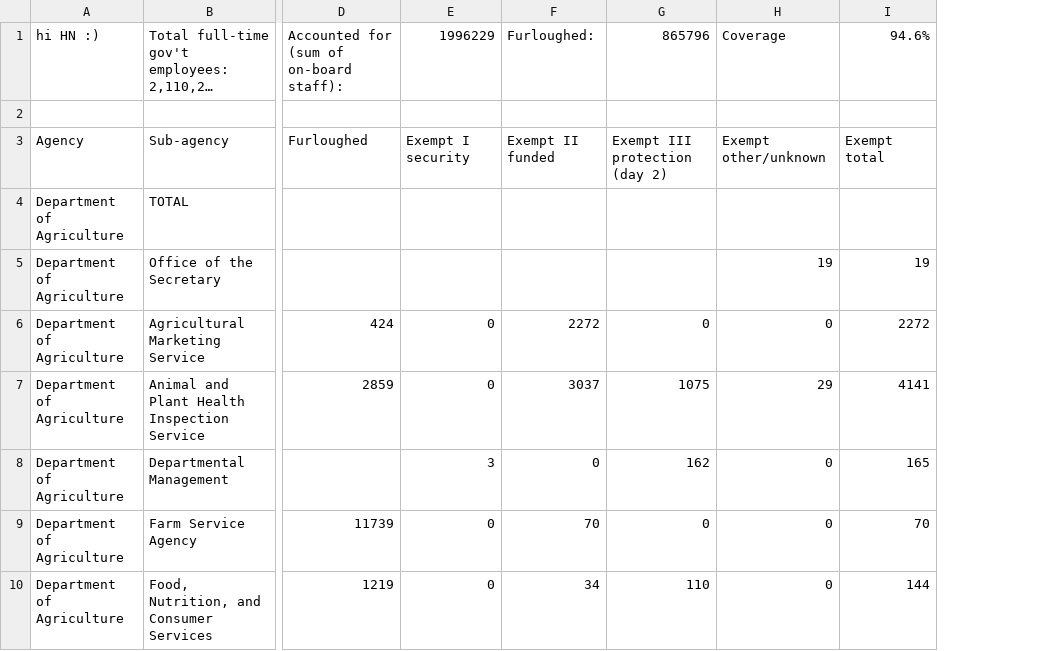
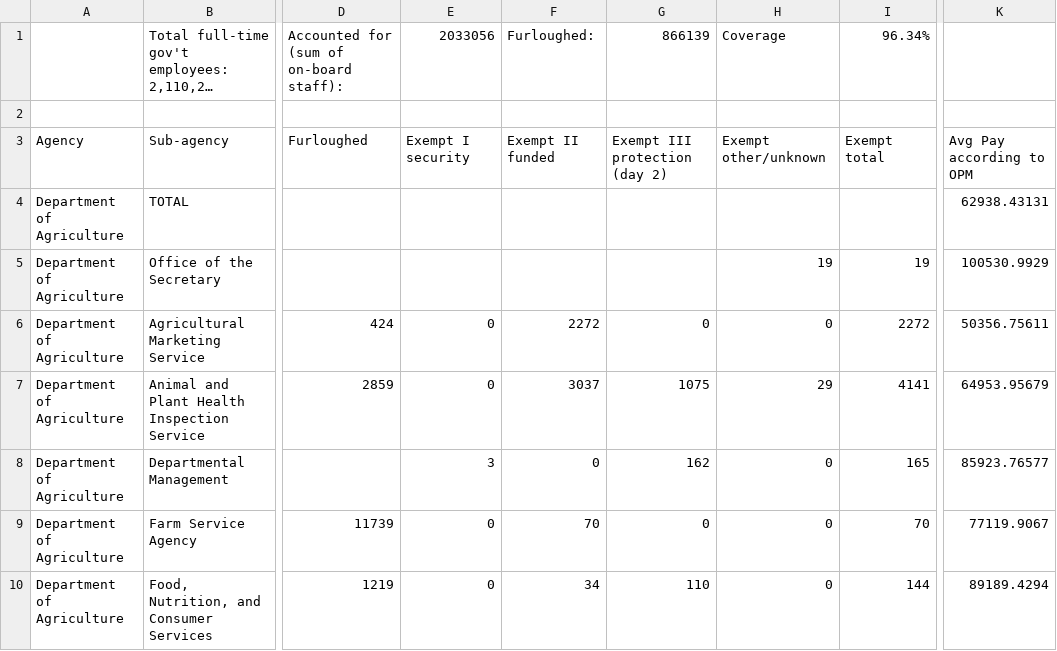
Before and after one commit to dandelany/shutdown2013, a CSV file: data/furloughs.csv, drawn as a sheet; only a part is shown, gaps mark what is left out; long unchanged cells end in …; the diff covers the shown part only; the diff names each change by its address in the sheet, - before the commit and + after, or states it on an @@ line.

Commit message:
update data

```diff
--- a/data/furloughs.csv
+++ b/data/furloughs.csv
+column K, rows 3-10: Avg Pay according to OPM | 62938.43131 | 100530.9929 | 50356.75611 | 64953.95679 | 85923.76577 | 77119.9067 | 89189.4294
-A1: hi HN :)
+A1: (empty)
-E1: 1996229
+E1: 2033056
-G1: 865796
+G1: 866139
-I1: 94.6%
+I1: 96.34%
```
Also changed, not shown: 1 added row, 1 removed row and 8 edited cells elsewhere in this file, data/furloughs_old.csv, 2 other files.
